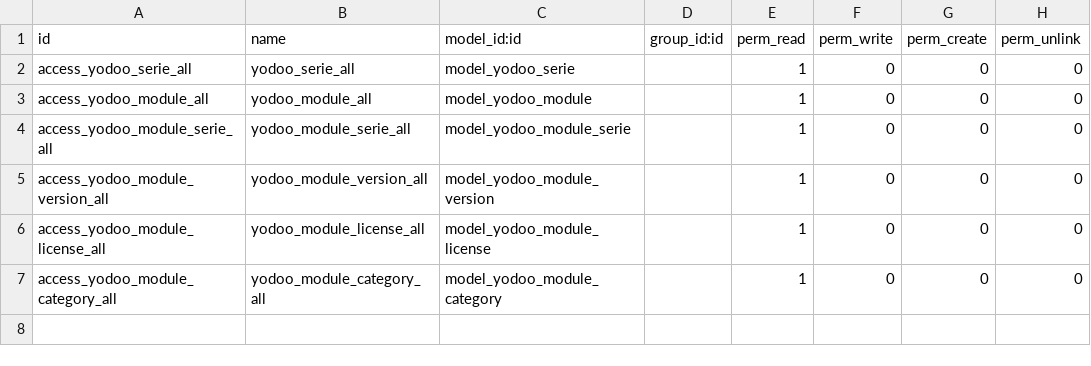
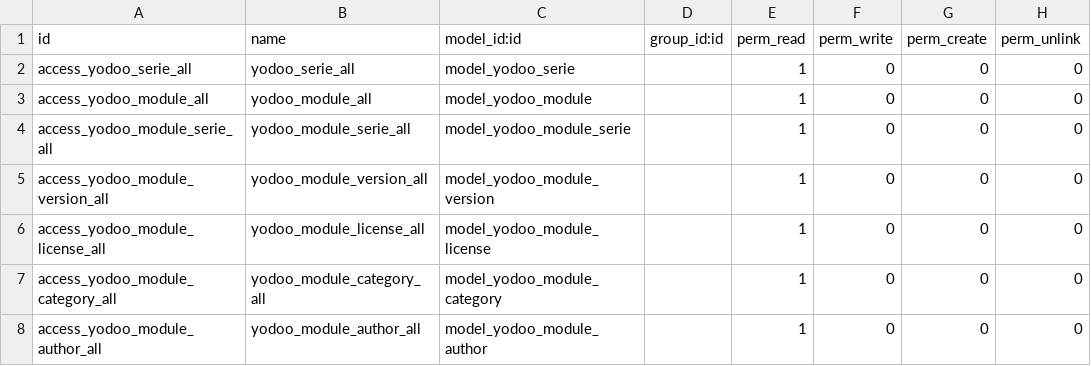
Before and after one commit to crnd-inc/yodoo-apps-database, a CSV file: security/ir.model.access.csv, drawn as a sheet.

Commit message:
Add module authors to Apps DB

```diff
--- a/security/ir.model.access.csv
+++ b/security/ir.model.access.csv
@@ -7 +7,2 @@ access_yodoo_module_license_all,yodoo_module_license_all,model_yodoo_module_lice
 access_yodoo_module_category_all,yodoo_module_category_all,model_yodoo_module_category,,1,0,0,0
+access_yodoo_module_author_all,yodoo_module_author_all,model_yodoo_module_author,,1,0,0,0
```
Also changed, not shown: 10 other files.
